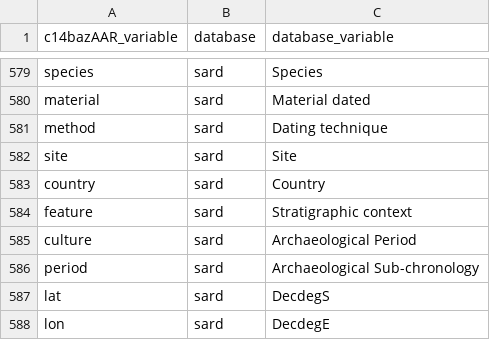
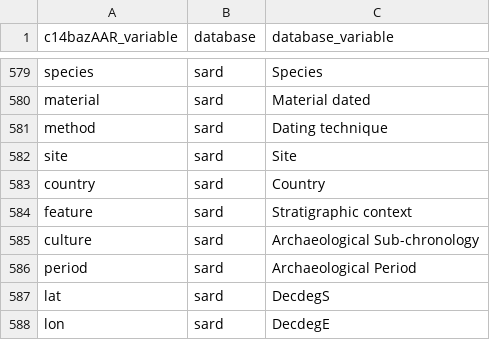
Before and after one commit to ropensci/c14bazAAR, a CSV file: data-raw/variable_reference.csv, drawn as a sheet; only a part is shown, gaps mark what is left out.

Commit message:
simplified colClasses & switched period and culture

```diff
--- a/data-raw/variable_reference.csv
+++ b/data-raw/variable_reference.csv
@@ -584,4 +584,4 @@ country,sard,Country
 feature,sard,Stratigraphic context
-culture,sard,Archaeological Period
-period,sard,Archaeological Sub-chronology
+culture,sard,Archaeological Sub-chronology
+period,sard,Archaeological Period
 lat,sard,DecdegS
```
Also changed, not shown: 1 other file.
